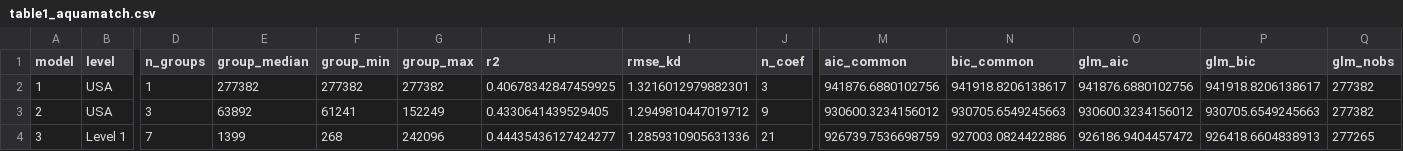
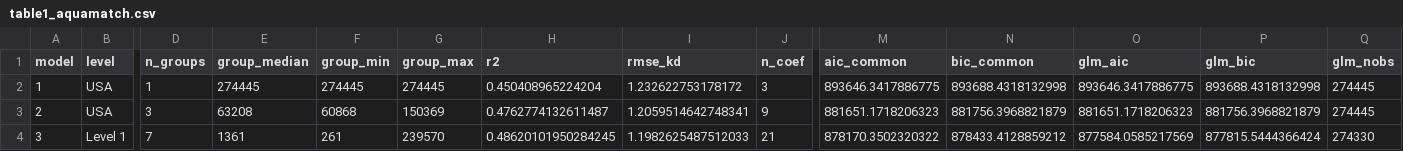
Before and after one commit to matthewross07/light_partitioning, a CSV file: figs/tables/table1_aquamatch.csv, drawn as a sheet; only a part is shown, gaps mark what is left out; the diff covers the shown part only; the diff names each change by its address in the sheet, - before the commit and + after, or states it on an @@ line.

```diff
--- a/figs/tables/table1_aquamatch.csv
+++ b/figs/tables/table1_aquamatch.csv
-E2 (group_median): 277382
+E2 (group_median): 274445
-F2 (group_min): 277382
+F2 (group_min): 274445
-G2 (group_max): 277382
+G2 (group_max): 274445
-H2 (r2): 0.40678342847459925
+H2 (r2): 0.450408965224204
-I2 (rmse_kd): 1.3216012979882301
+I2 (rmse_kd): 1.232622753178172
-M2 (aic_common): 941876.6880102756
+M2 (aic_common): 893646.3417886775
-N2 (bic_common): 941918.8206138617
+N2 (bic_common): 893688.4318132998
-O2 (glm_aic): 941876.6880102756
+O2 (glm_aic): 893646.3417886775
-P2 (glm_bic): 941918.8206138617
+P2 (glm_bic): 893688.4318132998
-Q2:Q3 (glm_nobs): 277382
+Q2:Q3 (glm_nobs): 274445
-E3 (group_median): 63892
+E3 (group_median): 63208
-F3 (group_min): 61241
+F3 (group_min): 60868
-G3 (group_max): 152249
+G3 (group_max): 150369
-H3 (r2): 0.4330641439529405
+H3 (r2): 0.4762774132611487
-I3 (rmse_kd): 1.2949810447019712
+I3 (rmse_kd): 1.2059514642748341
-M3 (aic_common): 930600.3234156012
+M3 (aic_common): 881651.1718206323
-N3 (bic_common): 930705.6549245663
+N3 (bic_common): 881756.3968821879
-O3 (glm_aic): 930600.3234156012
+O3 (glm_aic): 881651.1718206323
-P3 (glm_bic): 930705.6549245663
+P3 (glm_bic): 881756.3968821879
-E4 (group_median): 1399
+E4 (group_median): 1361
-F4 (group_min): 268
+F4 (group_min): 261
-G4 (group_max): 242096
+G4 (group_max): 239570
-H4 (r2): 0.44435436127424277
+H4 (r2): 0.48620101950284245
-I4 (rmse_kd): 1.2859310905631336
+I4 (rmse_kd): 1.1982625487512033
-M4 (aic_common): 926739.7536698759
+M4 (aic_common): 878170.3502320322
-N4 (bic_common): 927003.0824422886
+N4 (bic_common): 878433.4128859212
-O4 (glm_aic): 926186.9404457472
+O4 (glm_aic): 877584.0585217569
-P4 (glm_bic): 926418.6604838913
+P4 (glm_bic): 877815.5444366424
-Q4 (glm_nobs): 277265
+Q4 (glm_nobs): 274330
```
Also changed, not shown: 83 edited cells elsewhere in this file, figs/tables/tableS1_coefficients_aquamatch.csv, 48 other files.
